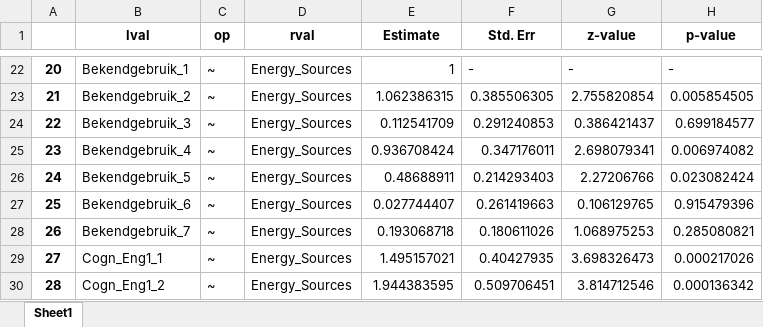
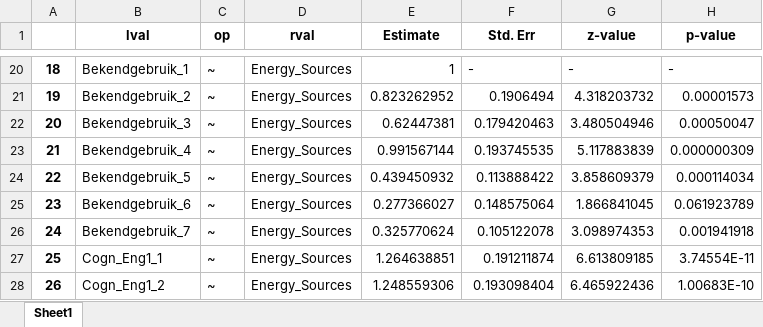
Before and after one commit to MC0338/Project-Data-Science, an Excel workbook: model_coefficients.xlsx, sheet Sheet1, drawn as a sheet; only a part is shown, gaps mark what is left out; values as stored, in another font and other column widths than the file's, no borders; addresses are those after the commit; the diff covers the shown part only; the diff names each change by its address in the sheet, - before the commit and + after, or states it on an @@ line.

```diff
--- a/model_coefficients.xlsx (sheet Sheet1)
+++ b/model_coefficients.xlsx (sheet Sheet1)
@@ column A renumbered between rows 20 and 90 @@
-E21 (Estimate): 1.062386315
+E21 (Estimate): 0.823262952
-F21 (Std. Err): 0.385506305
+F21 (Std. Err): 0.1906494
-G21 (z-value): 2.755820854
+G21 (z-value): 4.318203732
-H21 (p-value): 0.005854505
+H21 (p-value): 0.00001573
-E22 (Estimate): 0.112541709
+E22 (Estimate): 0.62447381
-F22 (Std. Err): 0.291240853
+F22 (Std. Err): 0.179420463
-G22 (z-value): 0.386421437
+G22 (z-value): 3.480504946
-H22 (p-value): 0.699184577
+H22 (p-value): 0.00050047
-E23 (Estimate): 0.936708424
+E23 (Estimate): 0.991567144
-F23 (Std. Err): 0.347176011
+F23 (Std. Err): 0.193745535
-G23 (z-value): 2.698079341
+G23 (z-value): 5.117883839
-H23 (p-value): 0.006974082
+H23 (p-value): 0.000000309
-E24 (Estimate): 0.48688911
+E24 (Estimate): 0.439450932
-F24 (Std. Err): 0.214293403
+F24 (Std. Err): 0.113888422
-G24 (z-value): 2.27206766
+G24 (z-value): 3.858609379
-H24 (p-value): 0.023082424
+H24 (p-value): 0.000114034
-E25 (Estimate): 0.027744407
+E25 (Estimate): 0.277366027
-F25 (Std. Err): 0.261419663
+F25 (Std. Err): 0.148575064
-G25 (z-value): 0.106129765
+G25 (z-value): 1.866841045
-H25 (p-value): 0.915479396
+H25 (p-value): 0.061923789
-E26 (Estimate): 0.193068718
+E26 (Estimate): 0.325770624
-F26 (Std. Err): 0.180611026
+F26 (Std. Err): 0.105122078
-G26 (z-value): 1.068975253
+G26 (z-value): 3.098974353
-H26 (p-value): 0.285080821
+H26 (p-value): 0.001941918
-E27 (Estimate): 1.495157021
+E27 (Estimate): 1.264638851
-F27 (Std. Err): 0.40427935
+F27 (Std. Err): 0.191211874
-G27 (z-value): 3.698326473
+G27 (z-value): 6.613809185
-H27 (p-value): 0.000217026
+H27 (p-value): 3.74554E-11
-E28 (Estimate): 1.944383595
+E28 (Estimate): 1.248559306
-F28 (Std. Err): 0.509706451
+F28 (Std. Err): 0.193098404
-G28 (z-value): 3.814712546
+G28 (z-value): 6.465922436
-H28 (p-value): 0.000136342
+H28 (p-value): 1.00683E-10
```
Also changed, not shown: other rows of this sheet, 4 other files.
